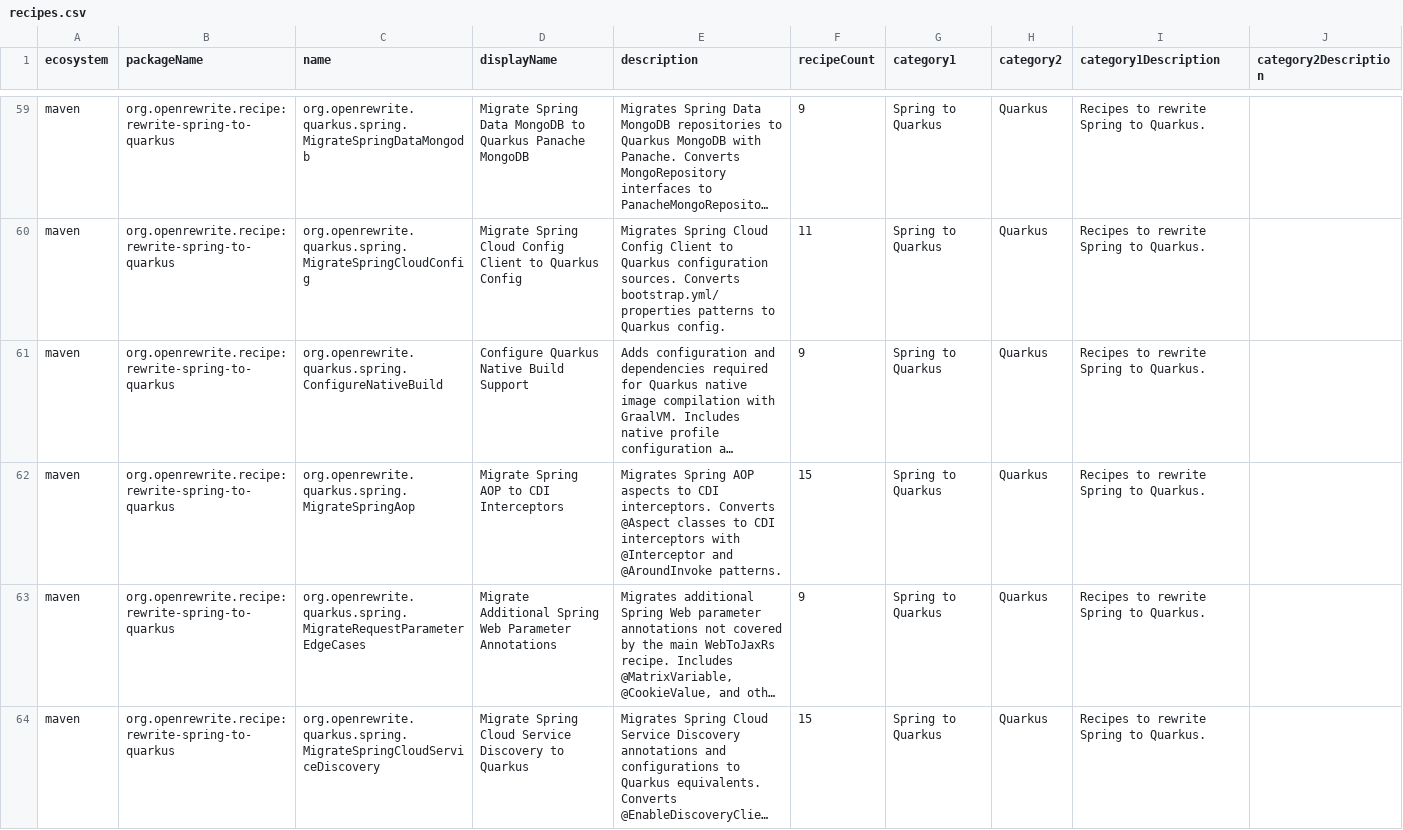
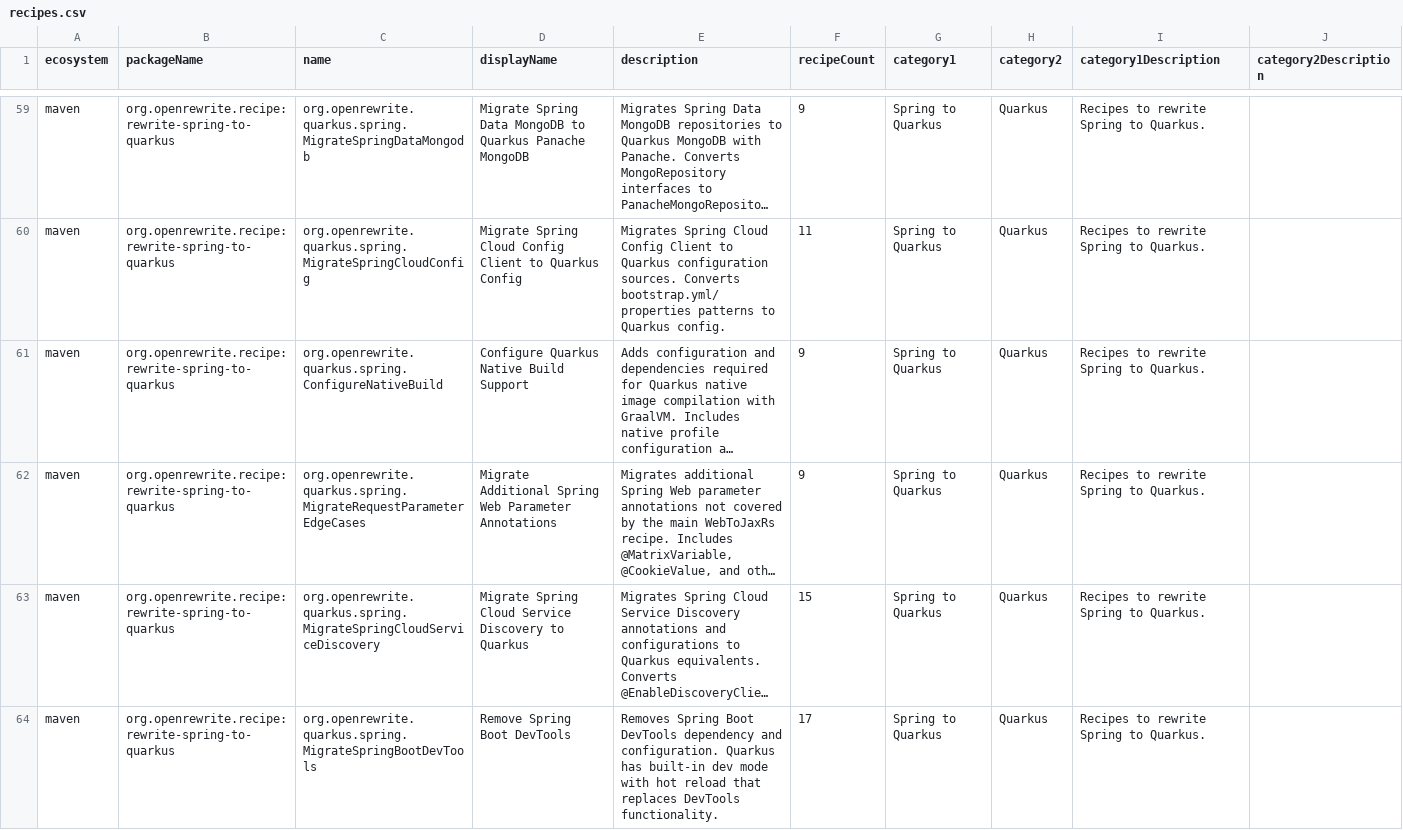
Before and after one commit to openrewrite/rewrite-spring-to-quarkus, a CSV file: src/main/resources/META-INF/rewrite/recipes.csv, drawn as a sheet; only a part is shown, gaps mark what is left out; the shorter side is filled out with more unchanged rows; long unchanged cells end in …; the diff names each change by its address in the sheet, - before the commit and + after, or states it on an @@ line.

```diff
--- a/src/main/resources/META-INF/rewrite/recipes.csv
+++ b/src/main/resources/META-INF/rewrite/recipes.csv
-row 62: maven | org.openrewrite.recipe:rewrite-spring-to-quarkus | org.openrewrite.quarkus.spring.MigrateSpringAop | Migrate Spring AOP to CDI Interceptors | Migrates Spring AOP aspects to CDI interceptors. Converts @Aspect classes to CDI interceptors with @Interceptor and @AroundInvoke patterns. | 15 | Spring to Quarkus | Quarkus | Recipes to rewrite Spring to Quarkus.
```
Also changed, not shown: 11 other files.
